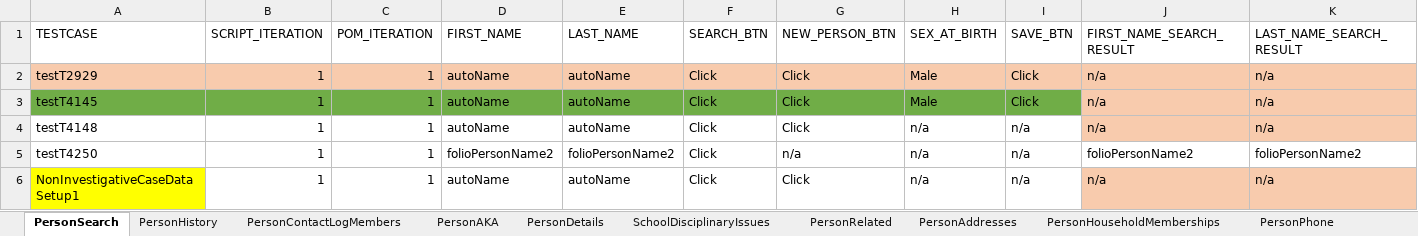
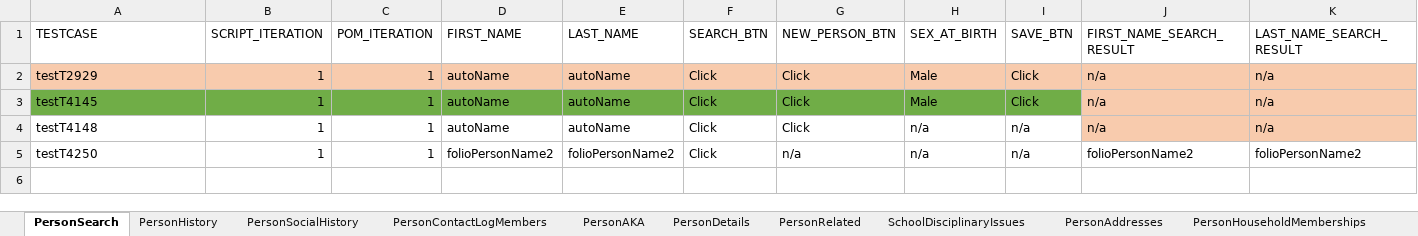
Before and after one commit to Devendra007-star/TestData, an Excel workbook: Person.xlsx, sheet PersonSearch, drawn as a sheet; only a part is shown; values as stored, in another font and other column widths than the file's, no borders; rows hold the shown columns only; the diff names each change by its address in the sheet, - before the commit and + after, or states it on an @@ line.

```diff
--- a/Person.xlsx (sheet PersonSearch)
+++ b/Person.xlsx (sheet PersonSearch)
+sheet tab: PersonSocialHistory
@@ sheet tab order changed: PersonSearch | PersonHistory | PersonSocialHistory | PersonContactLogMembers | PersonAKA | PersonDetails | PersonRelated | SchoolDisciplinaryIssues | PersonAddresses | PersonHouseholdMemberships @@
-row 6: NonInvestigativeCaseDataSetup1 | 1 | 1 | autoName | autoName | Click | Click | n/a | n/a | n/a | n/a
```
Also changed, not shown: sheet PersonDetails, sheet PersonHealthInformation, sheet PriorAdoption, sheet PriorGuardianship, sheet PersonAllergies.
